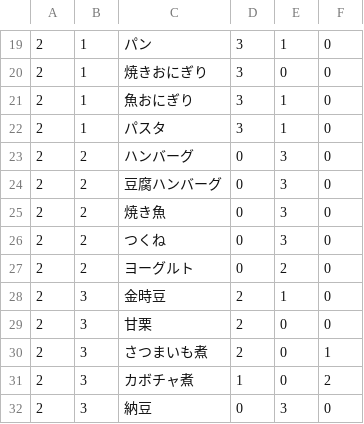
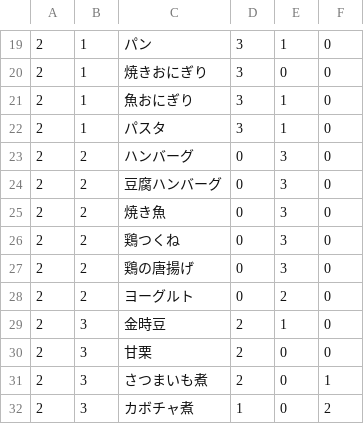
Before and after one commit to fuga4/Complete_meal_menu, a CSV file: menu.csv, drawn as a sheet; only a part is shown, gaps mark what is left out; the shorter side is filled out with more unchanged rows.

Commit message:
menu.csv を更新

```diff
--- a/menu.csv
+++ b/menu.csv
@@ -25,3 +25,4 @@
 2,2,焼き魚,0,3,0
-2,2,つくね,0,3,0
+2,2,鶏つくね,0,3,0
+2,2,鶏の唐揚げ,0,3,0
 2,2,ヨーグルト,0,2,0
```
